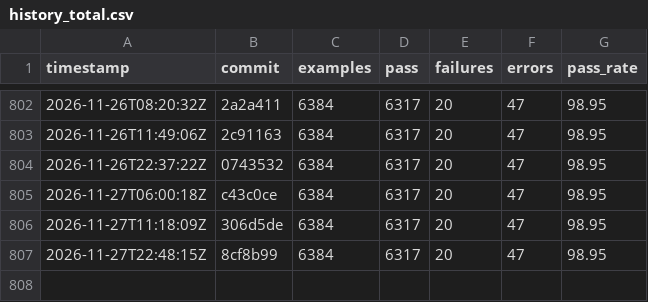
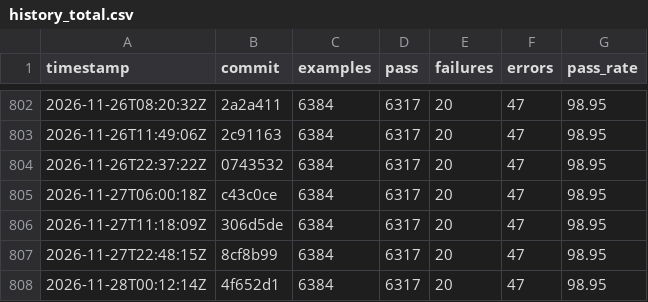
Before and after one commit to sisshiki1969/monoruby, a CSV file: library/data/history_total.csv, drawn as a sheet; only a part is shown, gaps mark what is left out.

```diff
--- a/library/data/history_total.csv
+++ b/library/data/history_total.csv
@@ -807 +807,2 @@ timestamp,commit,examples,pass,failures,errors,pass_rate
 2026-11-27T22:48:15Z,8cf8b99,6384,6317,20,47,98.95
+2026-11-28T00:12:14Z,4f652d1,6384,6317,20,47,98.95
```
Also changed, not shown: 2 other files.
